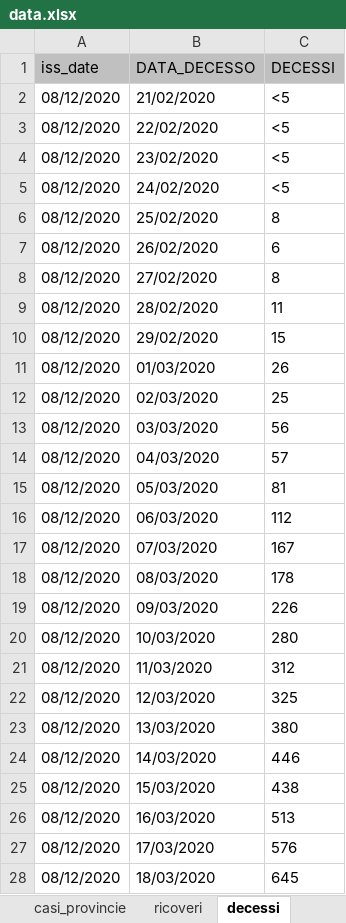
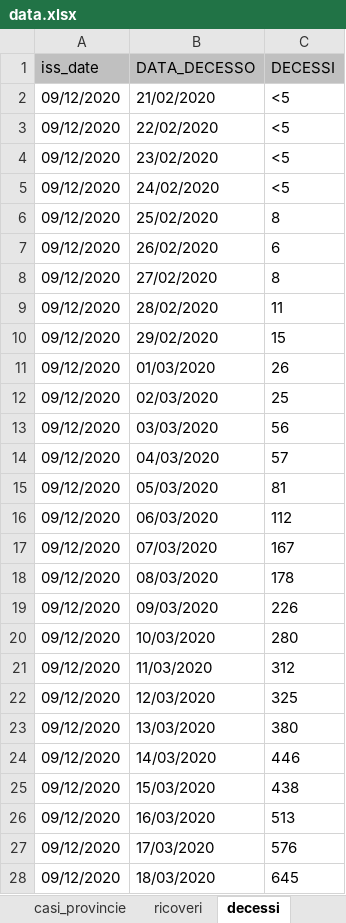
Before and after one commit to floatingpurr/covid-19_sorveglianza_integrata_italia, an Excel workbook: data/09-12-2020/data.xlsx, sheet decessi, drawn as a sheet; only a part is shown; values as stored, in another font and other column widths than the file's, no borders; the diff covers the shown part only; the diff names each change by its address in the sheet, - before the commit and + after, or states it on an @@ line.

```diff
--- a/data/09-12-2020/data.xlsx (sheet decessi)
+++ b/data/09-12-2020/data.xlsx (sheet decessi)
-A2:A28 (iss_date): 08/12/2020
+A2:A28 (iss_date): 09/12/2020
```
Also changed, not shown: 2 added rows, 1 removed row and 291 edited cells elsewhere in this sheet, sheet casi_inizio_sintomi_sint, sheet casi_inizio_sintomi, sheet ricoveri, sheet casi_prelievo_diagnosi, sheet casi_provincie, sheet stato_clinico, 2 more sheets, data/staging/data.xlsx, 18 other files.
